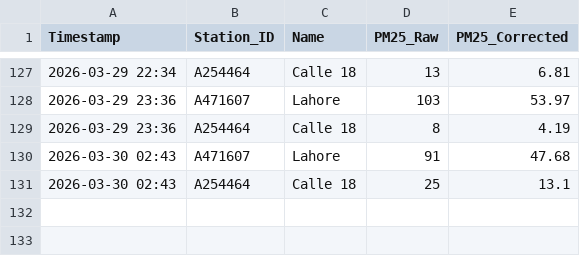
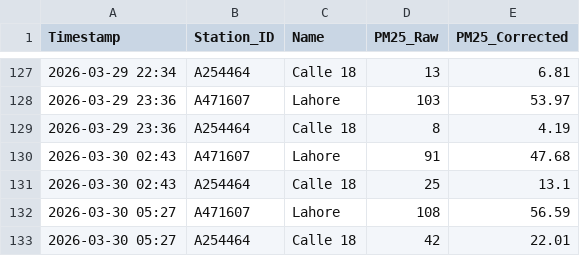
Before and after one commit to nabhatti1981-hash/air-of-hope, a CSV file: lahore_hourly_log.csv, drawn as a sheet; only a part is shown, gaps mark what is left out.

Commit message:
Update hourly AQI data: Mon Mar 30 05:27:52 UTC 2026

```diff
--- a/lahore_hourly_log.csv
+++ b/lahore_hourly_log.csv
@@ -131 +131,3 @@ Timestamp,Station_ID,Name,PM25_Raw,PM25_Corrected
 2026-03-30 02:43,A254464,Calle 18,25,13.1
+2026-03-30 05:27,A471607,Lahore,108,56.59
+2026-03-30 05:27,A254464,Calle 18,42,22.01
```
